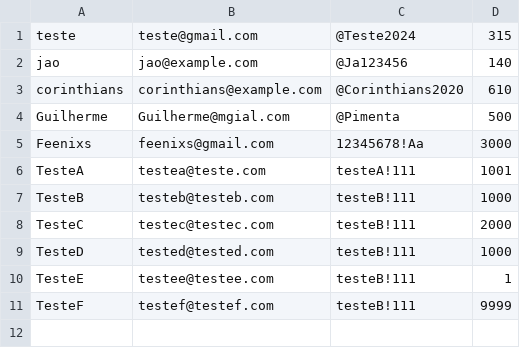
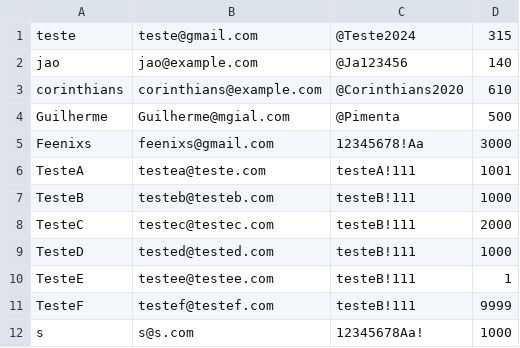
Before and after one commit to GuilhermeRPimenta/Trabalho-DCC025, a CSV file: src/main/resources/userData/playerData.csv, drawn as a sheet; the diff names each change by its address in the sheet, - before the commit and + after, or states it on an @@ line.

```diff
--- a/src/main/resources/userData/playerData.csv
+++ b/src/main/resources/userData/playerData.csv
+row 12: s | s@s.com | 12345678Aa! | 1000
```
Also changed, not shown: 2 other files.
